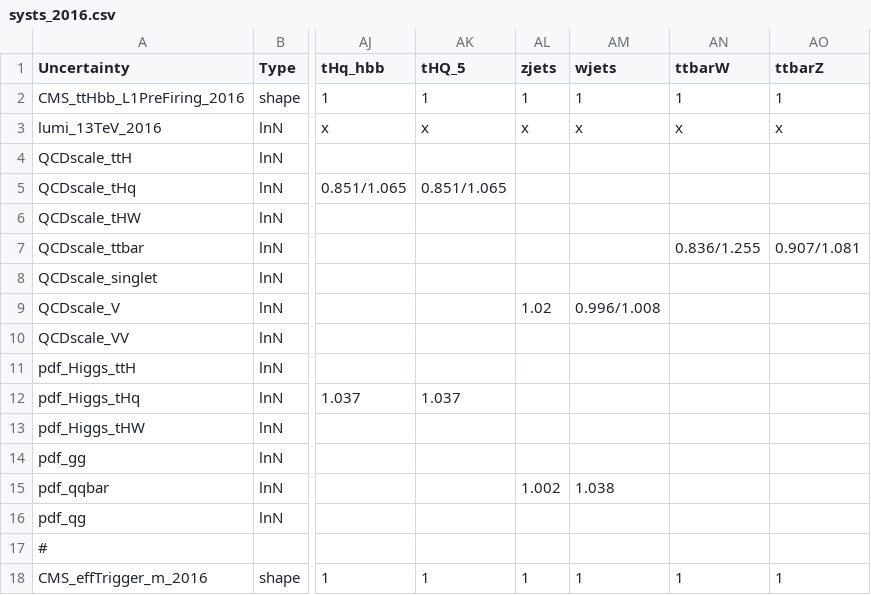
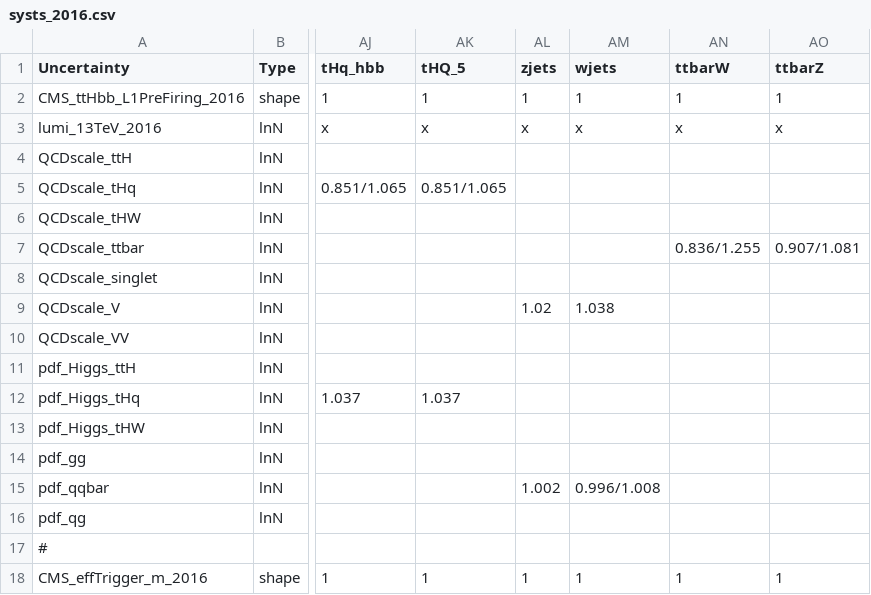
Before and after one commit to kit-cn-cms/pyroot-plotscripts, a CSV file: configs/legacyAnalysis/systs_2016.csv, drawn as a sheet; only a part is shown, gaps mark what is left out; the diff names each change by its address in the sheet, - before the commit and + after, or states it on an @@ line.

Commit message:
fixed wjets uncertainties

```diff
--- a/configs/legacyAnalysis/systs_2016.csv
+++ b/configs/legacyAnalysis/systs_2016.csv
-AM9 (wjets): 0.996/1.008
+AM9 (wjets): 1.038
-AM15 (wjets): 1.038
+AM15 (wjets): 0.996/1.008
```
Also changed, not shown: configs/legacyAnalysis/systs_2017.csv, configs/legacyAnalysis/systs_2018.csv.
